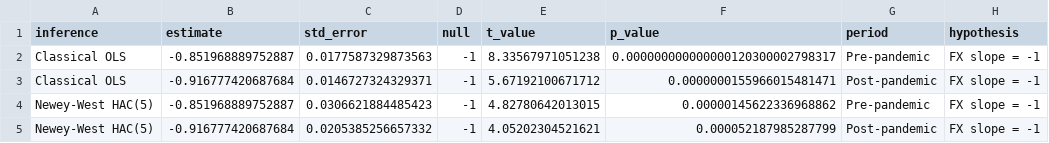
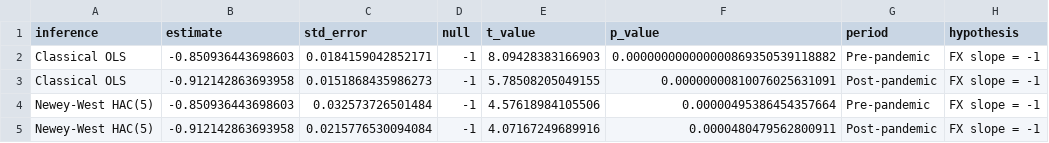
Before and after one commit to heaven999b/sta302-currency-hedge-analysis, a CSV file: results/fx_slope_hypothesis_tests.csv, drawn as a sheet.

```diff
--- a/results/fx_slope_hypothesis_tests.csv
+++ b/results/fx_slope_hypothesis_tests.csv
@@ -1,5 +1,5 @@
 "inference","estimate","std_error","null","t_value","p_value","period","hypothesis"
-"Classical OLS",-0.851968889752887,0.0177587329873563,-1,8.33567971051238,0.000000000000000120300002798317,"Pre-pandemic","FX slope = -1"
-"Classical OLS",-0.916777420687684,0.0146727324329371,-1,5.67192100671712,0.0000000155966015481471,"Post-pandemic","FX slope = -1"
-"Newey-West HAC(5)",-0.851968889752887,0.0306621884485423,-1,4.82780642013015,0.00000145622336968862,"Pre-pandemic","FX slope = -1"
-"Newey-West HAC(5)",-0.916777420687684,0.0205385256657332,-1,4.05202304521621,0.000052187985287799,"Post-pandemic","FX slope = -1"
+"Classical OLS",-0.850936443698603,0.0184159042852171,-1,8.09428383166903,0.000000000000000869350539118882,"Pre-pandemic","FX slope = -1"
+"Classical OLS",-0.912142863693958,0.0151868435986273,-1,5.78508205049155,0.00000000810076025631091,"Post-pandemic","FX slope = -1"
+"Newey-West HAC(5)",-0.850936443698603,0.032573726501484,-1,4.57618984105506,0.00000495386454357664,"Pre-pandemic","FX slope = -1"
+"Newey-West HAC(5)",-0.912142863693958,0.0215776530094084,-1,4.07167249689916,0.0000480479562800911,"Post-pandemic","FX slope = -1"
```
Also changed, not shown: results/coefficients_classical.csv, results/coefficients_hac5.csv, 40 other files.
